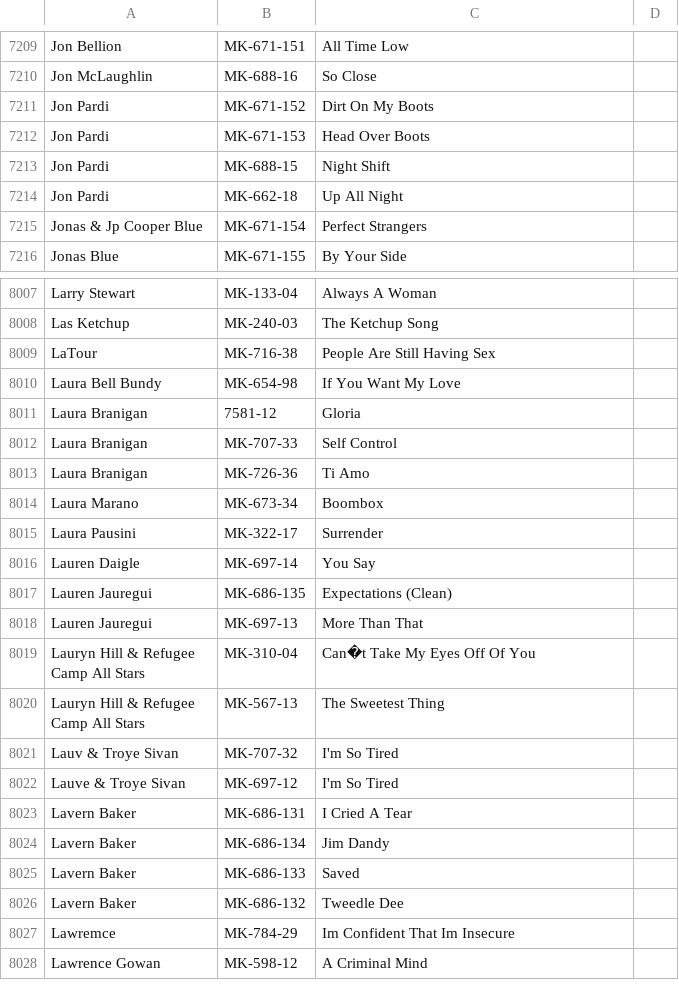
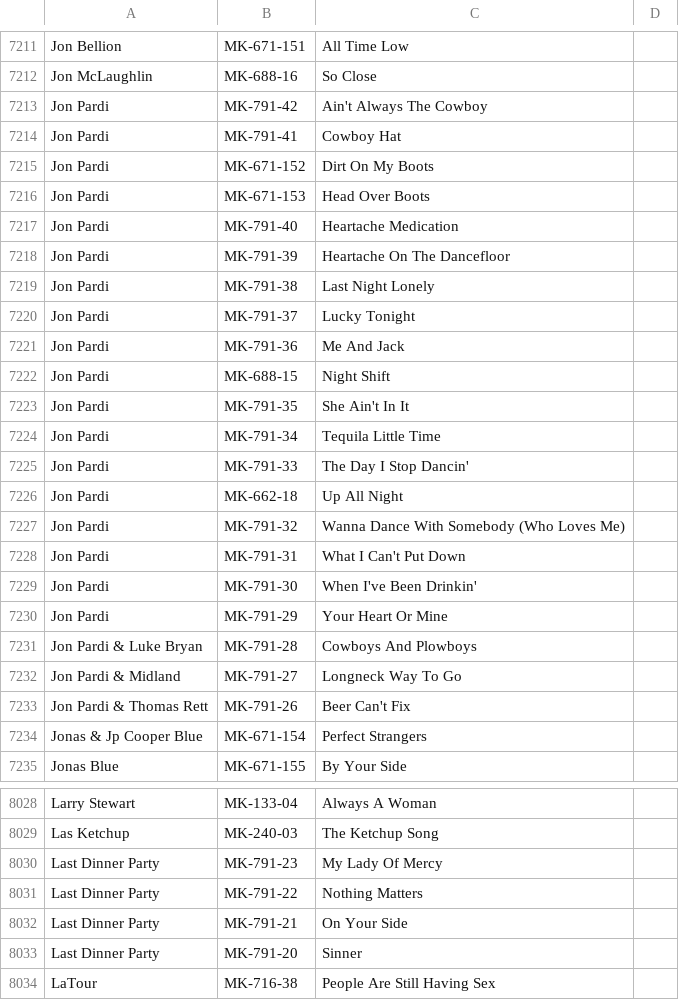
Before and after one commit to mikelexxultrakaraoke/mikelexxultrakaraoke.github.io, a CSV file: data/karaoke.csv, drawn as a sheet; only a part is shown, gaps mark what is left out; the shorter side is filled out with more unchanged rows; the diff covers the shown part only.

Commit message:
Update karaoke.csv

```diff
--- a/data/karaoke.csv
+++ b/data/karaoke.csv
@@ -7210,6 +7212,23 @@ Jon Bellion,MK-671-151,All Time Low
 Jon McLaughlin,MK-688-16,So Close
+Jon Pardi,MK-791-42,Ain't Always The Cowboy
+Jon Pardi,MK-791-41,Cowboy Hat
 Jon Pardi,MK-671-152,Dirt On My Boots
 Jon Pardi,MK-671-153,Head Over Boots
+Jon Pardi,MK-791-40,Heartache Medication
+Jon Pardi,MK-791-39,Heartache On The Dancefloor
+Jon Pardi,MK-791-38,Last Night Lonely
+Jon Pardi,MK-791-37,Lucky Tonight
+Jon Pardi,MK-791-36,Me And Jack
 Jon Pardi,MK-688-15,Night Shift
+Jon Pardi,MK-791-35,She Ain't In It
+Jon Pardi,MK-791-34,Tequila Little Time
+Jon Pardi,MK-791-33,The Day I Stop Dancin'
 Jon Pardi,MK-662-18,Up All Night
+Jon Pardi,MK-791-32,Wanna Dance With Somebody (Who Loves Me)
+Jon Pardi,MK-791-31,What I Can't Put Down
+Jon Pardi,MK-791-30,When I've Been Drinkin'
+Jon Pardi,MK-791-29,Your Heart Or Mine
+Jon Pardi & Luke Bryan,MK-791-28,Cowboys And Plowboys
+Jon Pardi & Midland,MK-791-27,Longneck Way To Go
+Jon Pardi & Thomas Rett,MK-791-26,Beer Can't Fix
 Jonas & Jp Cooper Blue,MK-671-154,Perfect Strangers
@@ -8008,2 +8029,6 @@ Larry Stewart,MK-133-04,Always A Woman
 Las Ketchup,MK-240-03,The Ketchup Song
+Last Dinner Party,MK-791-23,My Lady Of Mercy
+Last Dinner Party,MK-791-22,Nothing Matters
+Last Dinner Party,MK-791-21,On Your Side
+Last Dinner Party,MK-791-20,Sinner
 LaTour,MK-716-38,People Are Still Having Sex
```
Also changed, not shown: 24 added rows and 1 edited cell elsewhere in this file.
